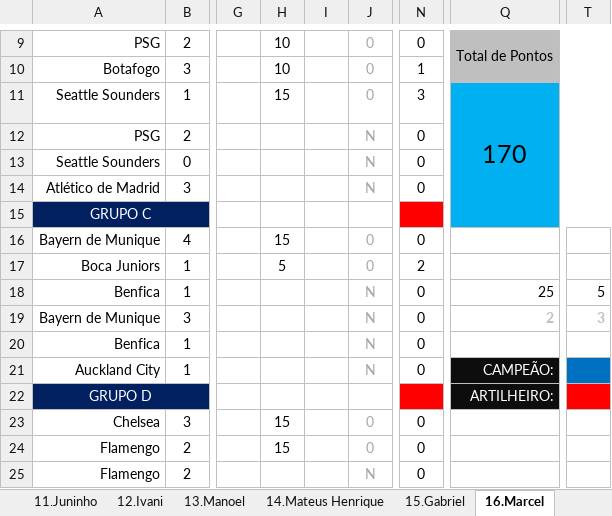
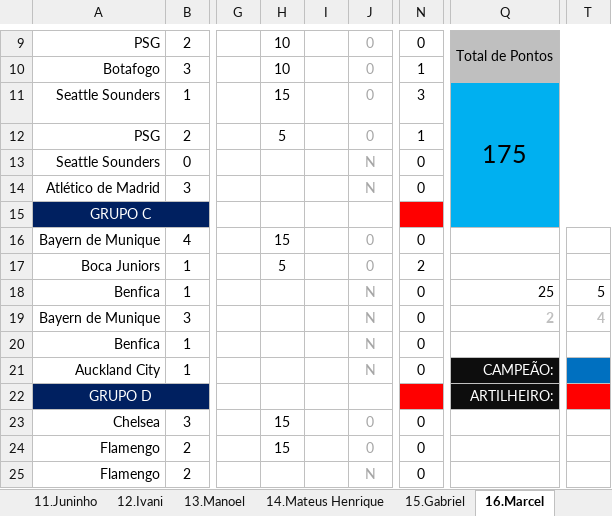
Before and after one commit to IvanIndaia/mundialdeclubes2025, an Excel workbook: docs/BolãoCopa_Mundial de Clubes da FIFA-2025.xlsm, sheet 16.Marcel, drawn as a sheet; only a part is shown, gaps mark what is left out; values as stored, in another font and other column widths than the file's, no borders; charts and pictures not drawn; the diff names each change by its address in the sheet, - before the commit and + after, or states it on an @@ line.

```diff
--- a/docs/BolãoCopa_Mundial de Clubes da FIFA-2025.xlsm (sheet 16.Marcel)
+++ b/docs/BolãoCopa_Mundial de Clubes da FIFA-2025.xlsm (sheet 16.Marcel)
-Q11: 170
+Q11: 175
-H12: (empty)
+H12: 5
-J12: N
+J12: 0
-N12: 0
+N12: 1
-T19: 3
+T19: 4
```
Also changed, not shown: sheet Classificação, sheet 2.Sérginho, sheet 13.Manoel, sheet 19.Miguel, sheet 1.Ivan, sheet 21.Chicão, 16 more sheets, hidden cells, 1 other file.
